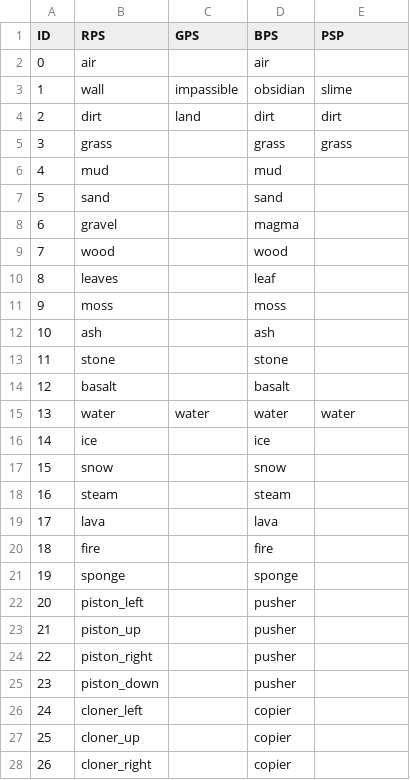
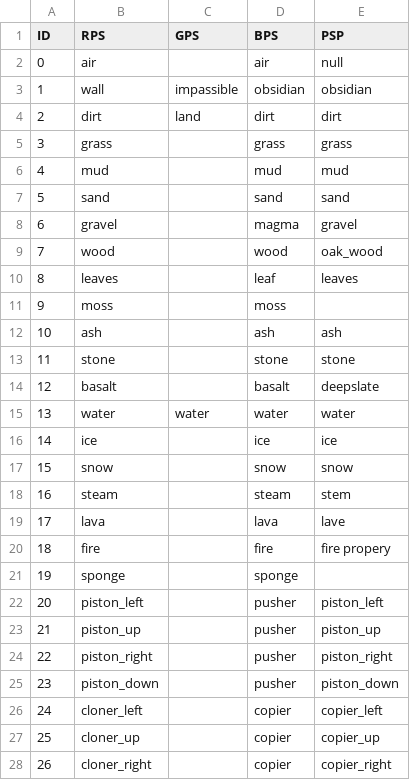
Before and after one commit to spsquared/PixSim-API, a CSV file: src/multiplayer/pixsimpixelslookup.csv, drawn as a sheet; only a part is shown; the diff covers the shown part only.

```diff
--- a/src/multiplayer/pixsimpixelslookup.csv
+++ b/src/multiplayer/pixsimpixelslookup.csv
@@ -1,28 +1,28 @@
 ID,RPS,GPS,BPS,PSP
-0,air,,air,
-1,wall,impassible,obsidian,slime
+0,air,,air,null
+1,wall,impassible,obsidian,obsidian
 2,dirt,land,dirt,dirt
 3,grass,,grass,grass
-4,mud,,mud,
-5,sand,,sand,
-6,gravel,,magma,
-7,wood,,wood,
-8,leaves,,leaf,
+4,mud,,mud,mud
+5,sand,,sand,sand
+6,gravel,,magma,gravel
+7,wood,,wood,oak_wood
+8,leaves,,leaf,leaves
 9,moss,,moss,
-10,ash,,ash,
-11,stone,,stone,
-12,basalt,,basalt,
+10,ash,,ash,ash
+11,stone,,stone,stone
+12,basalt,,basalt,deepslate
 13,water,water,water,water
-14,ice,,ice,
-15,snow,,snow,
-16,steam,,steam,
-17,lava,,lava,
-18,fire,,fire,
+14,ice,,ice,ice
+15,snow,,snow,snow
+16,steam,,steam,stem
+17,lava,,lava,lave
+18,fire,,fire,fire propery
 19,sponge,,sponge,
-20,piston_left,,pusher,
-21,piston_up,,pusher,
-22,piston_right,,pusher,
-23,piston_down,,pusher,
-24,cloner_left,,copier,
-25,cloner_up,,copier,
-26,cloner_right,,copier,
+20,piston_left,,pusher,piston_left
+21,piston_up,,pusher,piston_up
+22,piston_right,,pusher,piston_right
+23,piston_down,,pusher,piston_down
+24,cloner_left,,copier,copier_left
+25,cloner_up,,copier,copier_up
+26,cloner_right,,copier,copier_right
```
Also changed, not shown: 92 edited cells elsewhere in this file, 5 other files.
